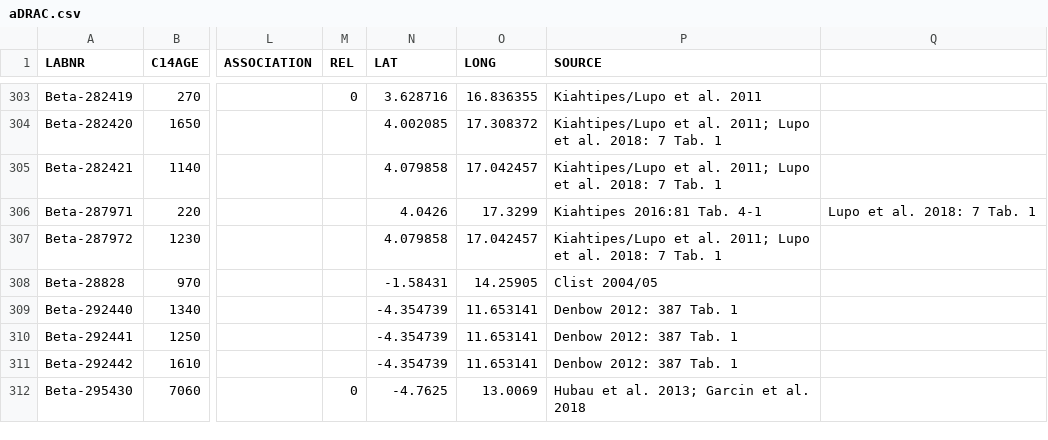
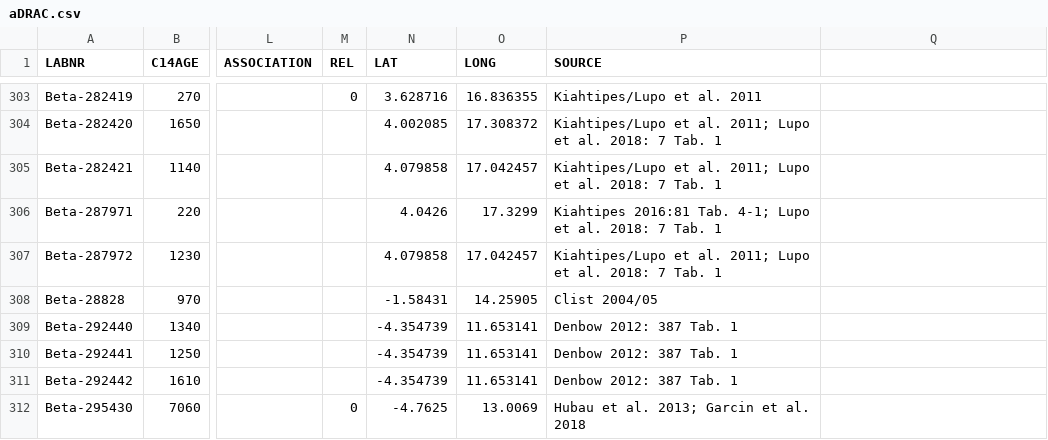
Before and after one commit to dirkseidensticker/aDRAC, a CSV file: data/aDRAC.csv, drawn as a sheet; only a part is shown, gaps mark what is left out; the diff names each change by its address in the sheet, - before the commit and + after, or states it on an @@ line.

Commit message:
wrong sep

```diff
--- a/data/aDRAC.csv
+++ b/data/aDRAC.csv
-P306 (SOURCE): Kiahtipes 2016:81 Tab. 4-1
+P306 (SOURCE): Kiahtipes 2016:81 Tab. 4-1; Lupo et al. 2018: 7 Tab. 1
-Q306: Lupo et al. 2018: 7 Tab. 1
+Q306: (empty)
```
